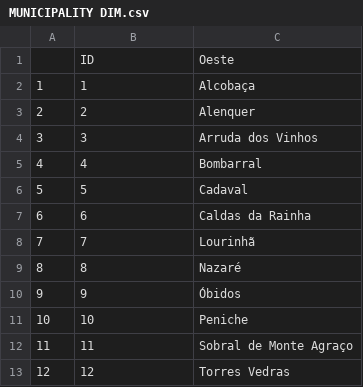
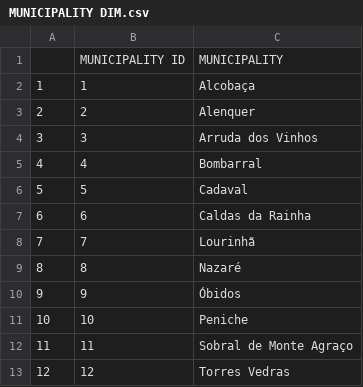
Before and after one commit to olatokeoluwole/OESTE-SMART-REGION, a CSV file: MUNICIPALITY DIM.csv, drawn as a sheet.

```diff
--- a/MUNICIPALITY DIM.csv
+++ b/MUNICIPALITY DIM.csv
@@ -1,2 +1,2 @@
-"","ID","Oeste"
+"","MUNICIPALITY ID","MUNICIPALITY"
 "1",1,"Alcobaça"
```
Also changed, not shown: DATE DIM.csv, FACT TABLE.csv, 2 other files.
